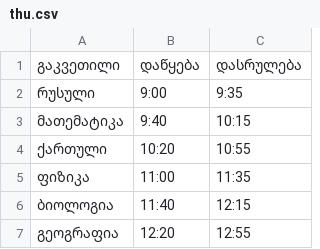
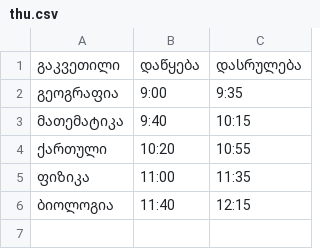
Before and after one commit to D-T-666/cxrili, a CSV file: timetable/thu.csv, drawn as a sheet.

```diff
--- a/timetable/thu.csv
+++ b/timetable/thu.csv
@@ -1,3 +1,3 @@
 გაკვეთილი,დაწყება,დასრულება
-რუსული,9:00,9:35
+გეოგრაფია,9:00,9:35
 მათემატიკა,9:40,10:15
@@ -6,2 +6 @@
 ბიოლოგია,11:40,12:15
-გეოგრაფია,12:20,12:55
```
Also changed, not shown: timetable/fri.csv, 1 other file.
